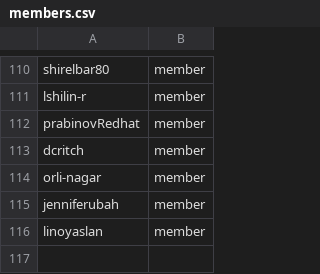
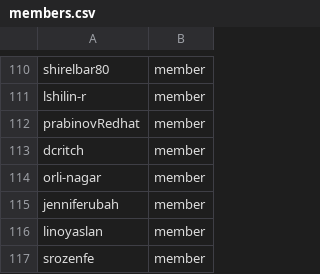
Before and after one commit to DakCrowder/github-config, a CSV file: members.csv, drawn as a sheet; only a part is shown, gaps mark what is left out; the diff names each change by its address in the sheet, - before the commit and + after, or states it on an @@ line.

Commit message:
Add srozenfe to org members and wg-e2e

```diff
--- a/members.csv
+++ b/members.csv
+row 117: srozenfe | member
```
Also changed, not shown: 1 other file.
